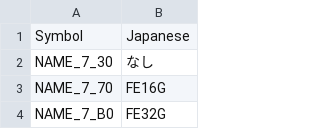
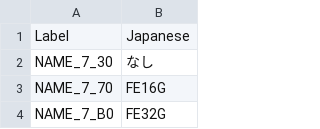
Before and after one commit to telefang/bugsite, a CSV file: script/chips.csv, drawn as a sheet; only a part is shown.

```diff
--- a/script/chips.csv
+++ b/script/chips.csv
@@ -1,2 +1,2 @@
-Symbol,Japanese
+Label,Japanese
 NAME_7_30,なし
```
Also changed, not shown: script/keyitems.csv, script/moves.csv, 10 other files.
